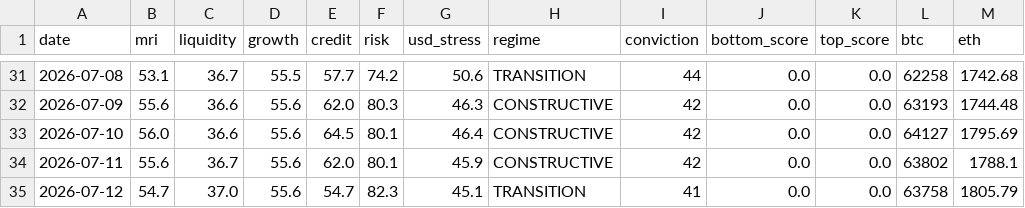
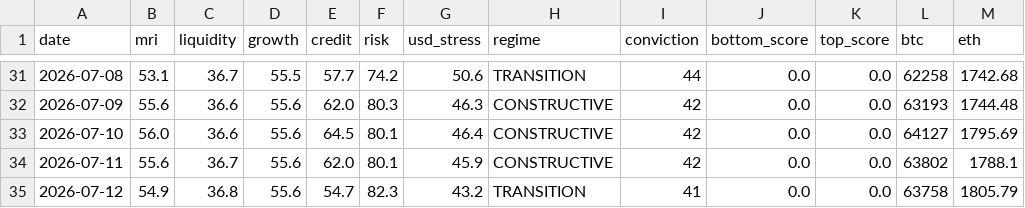
Before and after one commit to noahdeitmerg-svg/makro-dashboard, a CSV file: history.csv, drawn as a sheet; only a part is shown, gaps mark what is left out.

```diff
--- a/history.csv
+++ b/history.csv
@@ -34,2 +34,2 @@ date,mri,liquidity,growth,credit,risk,usd_stress,regime,conviction,bottom_score,
 2026-07-11,55.6,36.7,55.6,62.0,80.1,45.9,CONSTRUCTIVE,42,0.0,0.0,63802,1788.1
-2026-07-12,54.7,37.0,55.6,54.7,82.3,45.1,TRANSITION,41,0.0,0.0,63758,1805.79
+2026-07-12,54.9,36.8,55.6,54.7,82.3,43.2,TRANSITION,41,0.0,0.0,63758,1805.79
```
Also changed, not shown: 2 other files.
